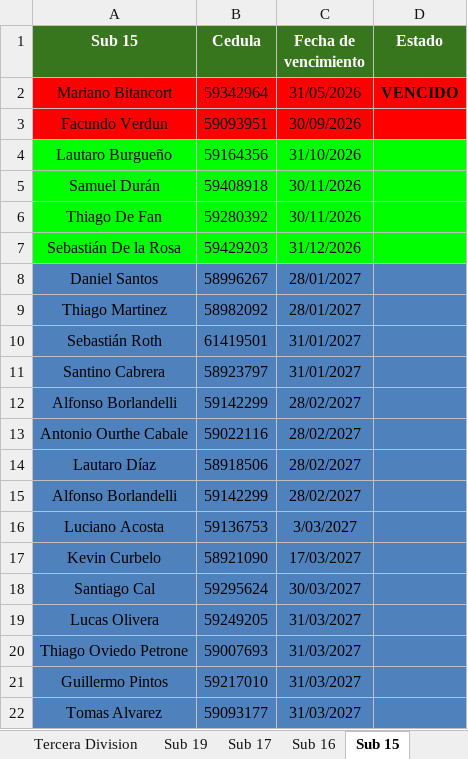
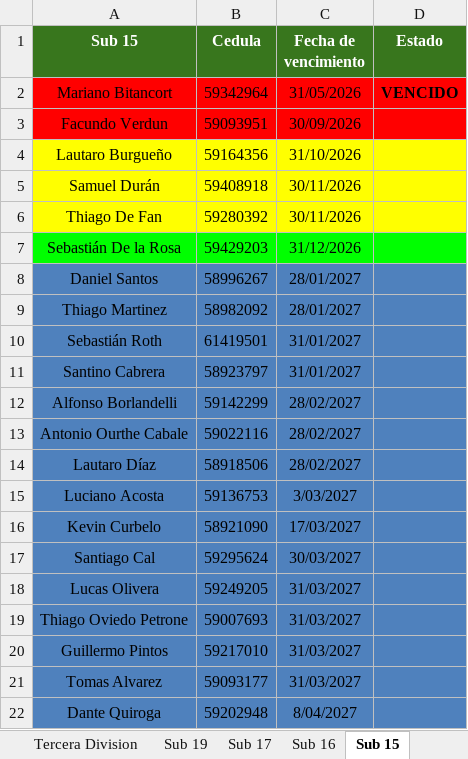
Before and after one commit to racingvideo/control-fichas, an Excel workbook: public/jugadores.xlsx, sheet Sub 15, drawn as a sheet; only a part is shown; the shorter side is filled out with more unchanged rows; values as stored, in another font and other column widths than the file's, no borders; the diff names each change by its address in the sheet, - before the commit and + after, or states it on an @@ line.

```diff
--- a/public/jugadores.xlsx (sheet Sub 15)
+++ b/public/jugadores.xlsx (sheet Sub 15)
-A4:D6 fill: #00FF00
+A4:D6 fill: #FFFF00
-row 15: Alfonso Borlandelli | 59142299 | 28/02/2027
```
Also changed, not shown: sheet Sub 19, sheet Sub 14, sheet Sub 16, sheet Sub 17, 1 other file.
